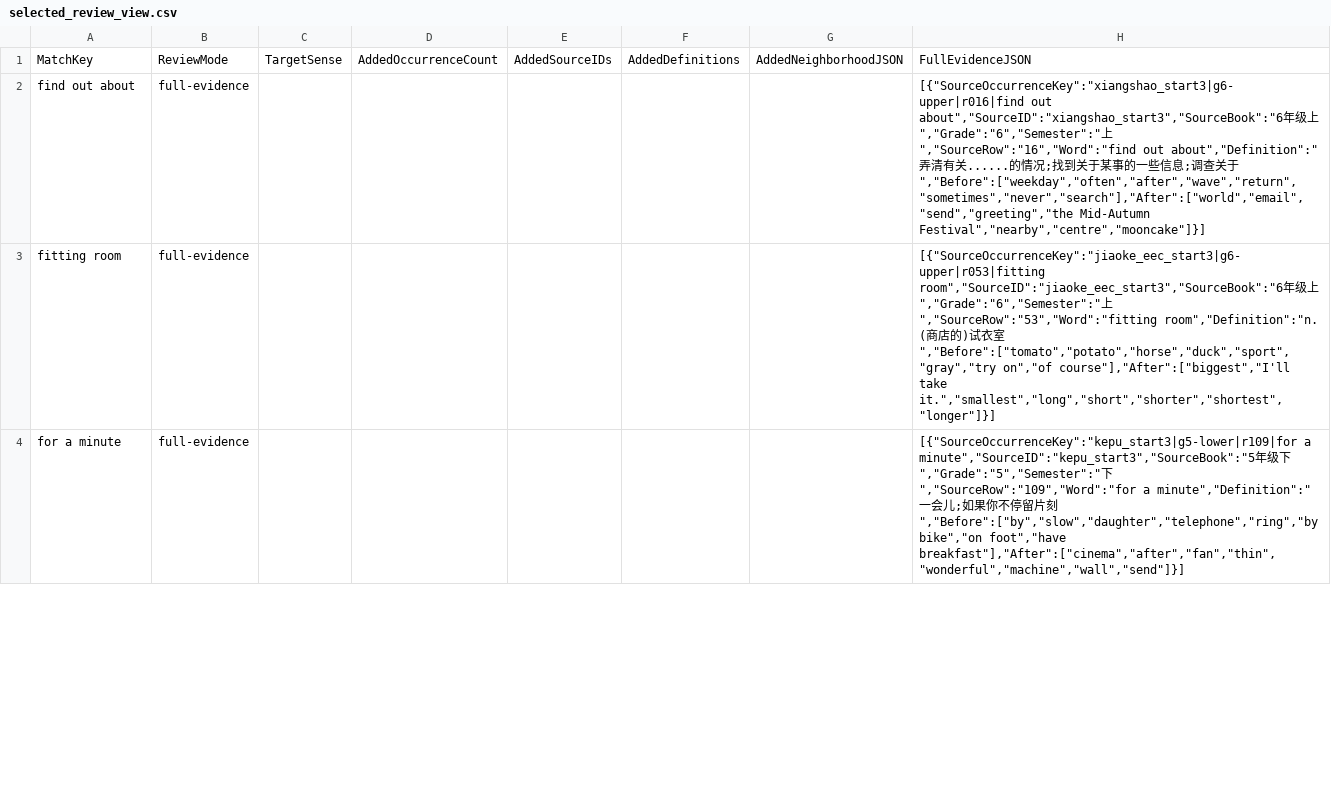
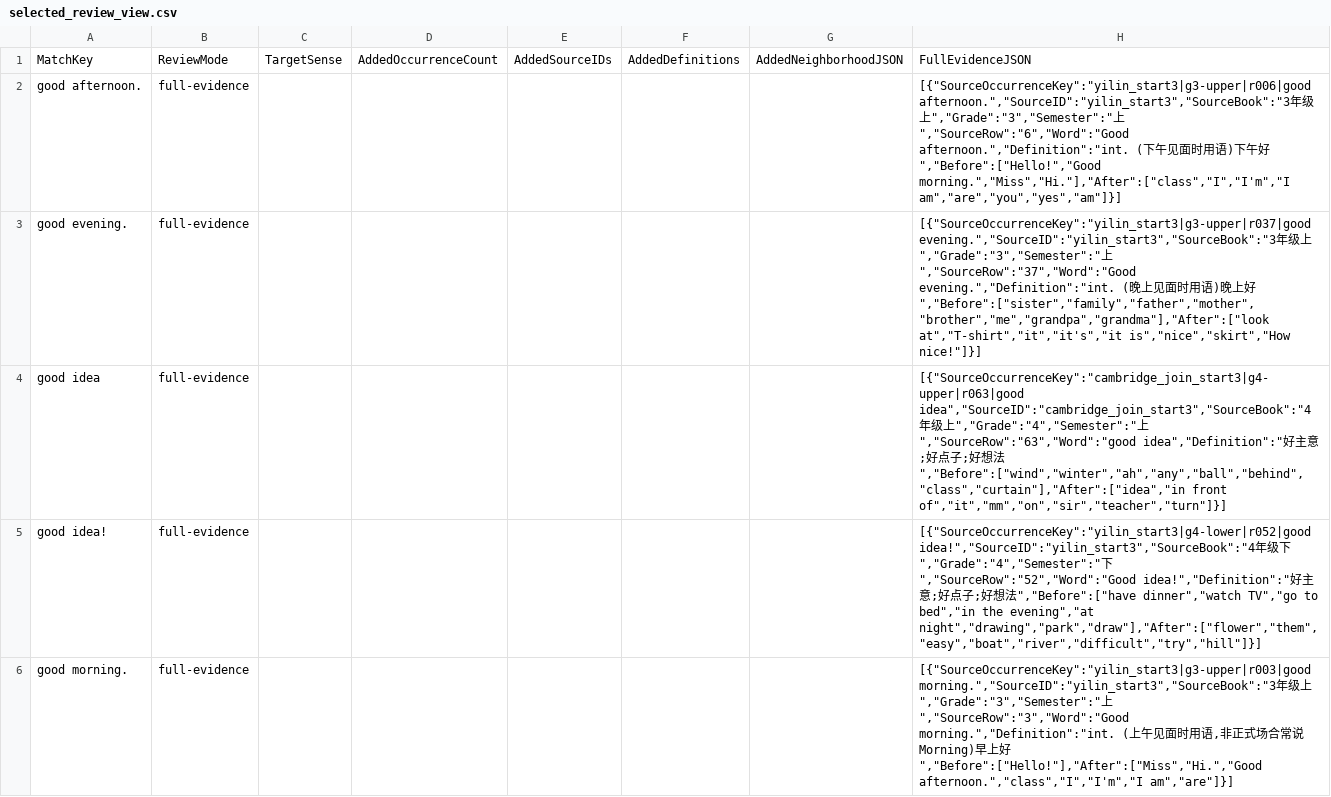
Before and after one commit to whisper-wind17/English, a CSV file: anki/klose/third_party_vocabulary/audit/selected_review_view.csv, drawn as a sheet; only a part is shown; the diff covers the shown part only.

```diff
--- a/anki/klose/third_party_vocabulary/audit/selected_review_view.csv
+++ b/anki/klose/third_party_vocabulary/audit/selected_review_view.csv
@@ -1,4 +1,6 @@
 MatchKey,ReviewMode,TargetSense,AddedOccurrenceCount,AddedSourceIDs,AddedDefinitions,AddedNeighborhoodJSON,FullEvidenceJSON
-find out about,full-evidence,,,,,,"[{""SourceOccurrenceKey"":""xiangshao_start3|g6-upper|r016|find out about"",""SourceID"":""xiangshao_start3"",""SourceBook"":""6年级上"",""Grade"":""6"",""Semester"":""上"",""SourceRow"":""16"",""Word"":""find out about"",""Definition"":""弄清有关......的情况;找到关于某事的一些信息;调查关于"",""Before"":[""weekday"",""often"",""after"",""wave"",""return"",""sometimes"",""never"",""search""],""After"":[""world"",""email"",""send"",""greeting"",""the Mid-Autumn Festival"",""nearby"",""centre"",""mooncake""]}]"
-fitting room,full-evidence,,,,,,"[{""SourceOccurrenceKey"":""jiaoke_eec_start3|g6-upper|r053|fitting room"",""SourceID"":""jiaoke_eec_start3"",""SourceBook"":""6年级上"",""Grade"":""6"",""Semester"":""上"",""SourceRow"":""53"",""Word"":""fitting room"",""Definition"":""n. (商店的)试衣室"",""Before"":[""tomato"",""potato"",""horse"",""duck"",""sport"",""gray"",""try on"",""of course""],""After"":[""biggest"",""I'll take it."",""smallest"",""long"",""short"",""shorter"",""shortest"",""longer""]}]"
-for a minute,full-evidence,,,,,,"[{""SourceOccurrenceKey"":""kepu_start3|g5-lower|r109|for a minute"",""SourceID"":""kepu_start3"",""SourceBook"":""5年级下"",""Grade"":""5"",""Semester"":""下"",""SourceRow"":""109"",""Word"":""for a minute"",""Definition"":""一会儿;如果你不停留片刻"",""Before"":[""by"",""slow"",""daughter"",""telephone"",""ring"",""by bike"",""on foot"",""have breakfast""],""After"":[""cinema"",""after"",""fan"",""thin"",""wonderful"",""machine"",""wall"",""send""]}]"
+good afternoon.,full-evidence,,,,,,"[{""SourceOccurrenceKey"":""yilin_start3|g3-upper|r006|good afternoon."",""SourceID"":""yilin_start3"",""SourceBook"":""3年级上"",""Grade"":""3"",""Semester"":""上"",""SourceRow"":""6"",""Word"":""Good afternoon."",""Definition"":""int. (下午见面时用语)下午好"",""Before"":[""Hello!"",""Good morning."",""Miss"",""Hi.""],""After"":[""class"",""I"",""I'm"",""I am"",""are"",""you"",""yes"",""am""]}]"
+good evening.,full-evidence,,,,,,"[{""SourceOccurrenceKey"":""yilin_start3|g3-upper|r037|good evening."",""SourceID"":""yilin_start3"",""SourceBook"":""3年级上"",""Grade"":""3"",""Semester"":""上"",""SourceRow"":""37"",""Word"":""Good evening."",""Definition"":""int. (晚上见面时用语)晚上好"",""Before"":[""sister"",""family"",""father"",""mother"",""brother"",""me"",""grandpa"",""grandma""],""After"":[""look at"",""T-shirt"",""it"",""it's"",""it is"",""nice"",""skirt"",""How nice!""]}]"
+good idea,full-evidence,,,,,,"[{""SourceOccurrenceKey"":""cambridge_join_start3|g4-upper|r063|good idea"",""SourceID"":""cambridge_join_start3"",""SourceBook"":""4年级上"",""Grade"":""4"",""Semester"":""上"",""SourceRow"":""63"",""Word"":""good idea"",""Definition"":""好主意;好点子;好想法"",""Before"":[""wind"",""winter"",""ah"",""any"",""ball"",""behind"",""class"",""curtain""],""After"":[""idea"",""in front of"",""it"",""mm"",""on"",""sir"",""teacher"",""turn""]}]"
+good idea!,full-evidence,,,,,,"[{""SourceOccurrenceKey"":""yilin_start3|g4-lower|r052|good idea!"",""SourceID"":""yilin_start3"",""SourceBook"":""4年级下"",""Grade"":""4"",""Semester"":""下"",""SourceRow"":""52"",""Word"":""Good idea!"",""Definition"":""好主意;好点子;好想法"",""Before"":[""have dinner"",""watch TV"",""go to bed"",""in the evening"",""at night"",""drawing"",""park"",""draw""],""After"":[""flower"",""them"",""easy"",""boat"",""river"",""difficult"",""try"",""hill""]}]"
+good morning.,full-evidence,,,,,,"[{""SourceOccurrenceKey"":""yilin_start3|g3-upper|r003|good morning."",""SourceID"":""yilin_start3"",""SourceBook"":""3年级上"",""Grade"":""3"",""Semester"":""上"",""SourceRow"":""3"",""Word"":""Good morning."",""Definition"":""int. (上午见面时用语,非正式场合常说 Morning)早上好"",""Before"":[""Hello!""],""After"":[""Miss"",""Hi."",""Good afternoon."",""class"",""I"",""I'm"",""I am"",""are""]}]"
```
Also changed, not shown: 11 added rows, 13 removed rows and 48 edited cells elsewhere in this file, anki/klose/third_party_vocabulary/learner/learner_vocabulary_preview.csv, anki/klose/third_party_vocabulary/staging/review_queue.csv, 9 other files.
